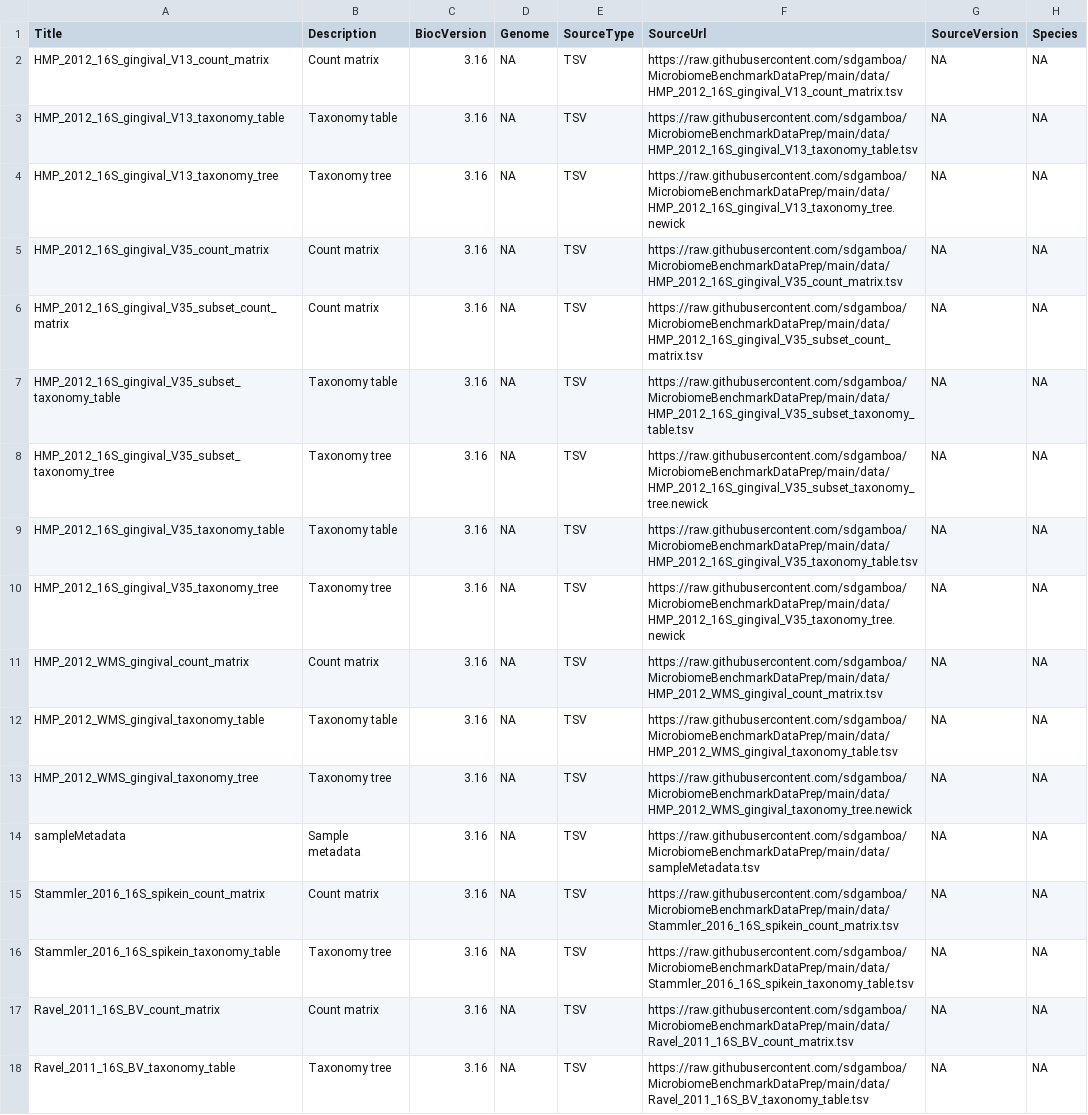
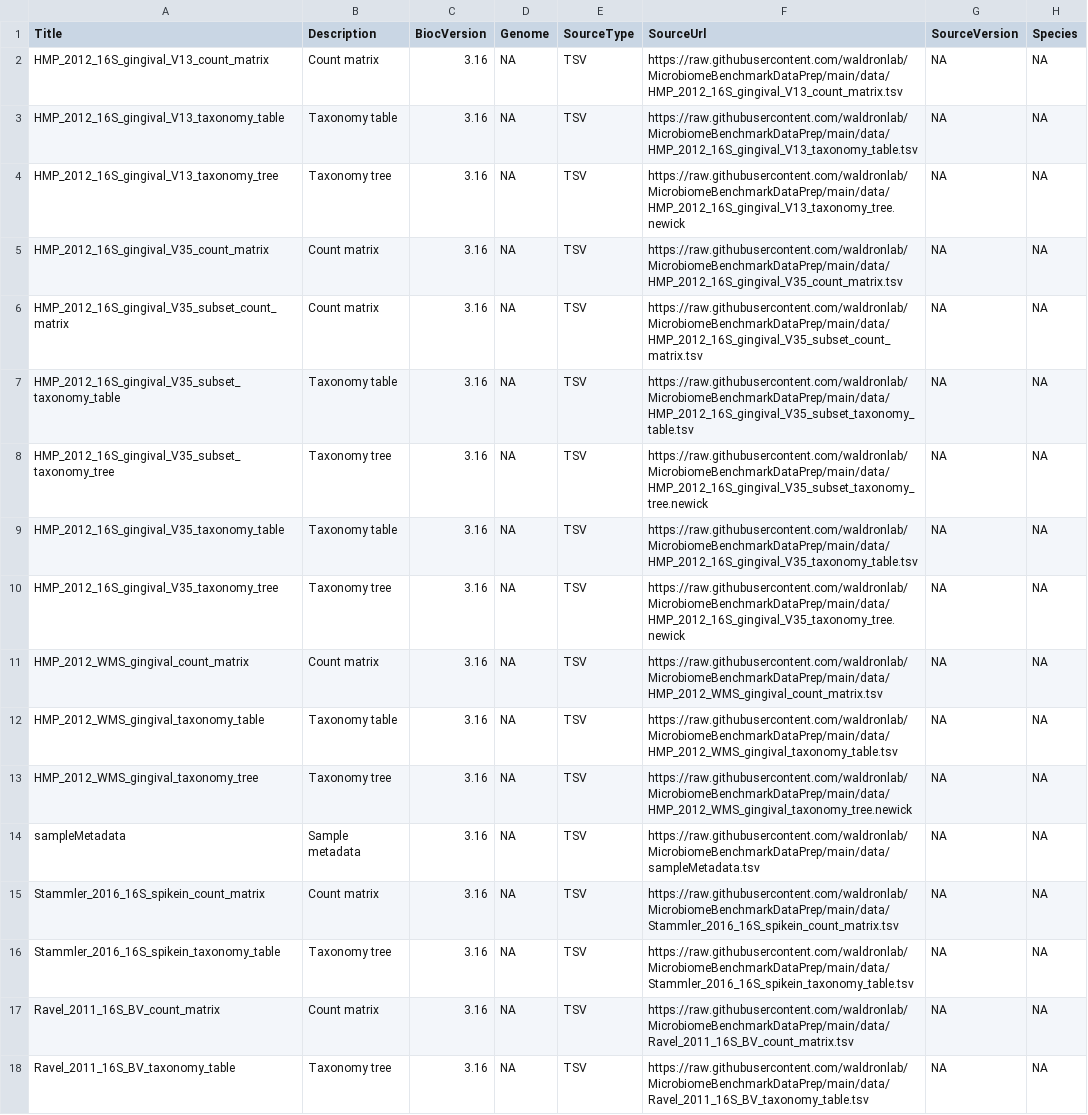
Before and after one commit to waldronlab/MicrobiomeBenchmarkData, a CSV file: inst/extdata/metadata.csv, drawn as a sheet; only a part is shown; the diff names each change by its address in the sheet, - before the commit and + after, or states it on an @@ line.

```diff
--- a/inst/extdata/metadata.csv
+++ b/inst/extdata/metadata.csv
-F2 (SourceUrl): https://raw.githubusercontent.com/sdgamboa/MicrobiomeBenchmarkDataPrep/main/data/HMP_2012_16S_gingival_V13_count_matrix.tsv
+F2 (SourceUrl): https://raw.githubusercontent.com/waldronlab/MicrobiomeBenchmarkDataPrep/main/data/HMP_2012_16S_gingival_V13_count_matrix.tsv
-F3 (SourceUrl): https://raw.githubusercontent.com/sdgamboa/MicrobiomeBenchmarkDataPrep/main/data/HMP_2012_16S_gingival_V13_taxonomy_table.tsv
+F3 (SourceUrl): https://raw.githubusercontent.com/waldronlab/MicrobiomeBenchmarkDataPrep/main/data/HMP_2012_16S_gingival_V13_taxonomy_table.tsv
-F4 (SourceUrl): https://raw.githubusercontent.com/sdgamboa/MicrobiomeBenchmarkDataPrep/main/data/HMP_2012_16S_gingival_V13_taxonomy_tree.newick
+F4 (SourceUrl): https://raw.githubusercontent.com/waldronlab/MicrobiomeBenchmarkDataPrep/main/data/HMP_2012_16S_gingival_V13_taxonomy_tree.newick
-F5 (SourceUrl): https://raw.githubusercontent.com/sdgamboa/MicrobiomeBenchmarkDataPrep/main/data/HMP_2012_16S_gingival_V35_count_matrix.tsv
+F5 (SourceUrl): https://raw.githubusercontent.com/waldronlab/MicrobiomeBenchmarkDataPrep/main/data/HMP_2012_16S_gingival_V35_count_matrix.tsv
-F6 (SourceUrl): https://raw.githubusercontent.com/sdgamboa/MicrobiomeBenchmarkDataPrep/main/data/HMP_2012_16S_gingival_V35_subset_count_matrix.tsv
+F6 (SourceUrl): https://raw.githubusercontent.com/waldronlab/MicrobiomeBenchmarkDataPrep/main/data/HMP_2012_16S_gingival_V35_subset_count_matrix.tsv
-F7 (SourceUrl): https://raw.githubusercontent.com/sdgamboa/MicrobiomeBenchmarkDataPrep/main/data/HMP_2012_16S_gingival_V35_subset_taxonomy_table.tsv
+F7 (SourceUrl): https://raw.githubusercontent.com/waldronlab/MicrobiomeBenchmarkDataPrep/main/data/HMP_2012_16S_gingival_V35_subset_taxonomy_table.tsv
-F8 (SourceUrl): https://raw.githubusercontent.com/sdgamboa/MicrobiomeBenchmarkDataPrep/main/data/HMP_2012_16S_gingival_V35_subset_taxonomy_tree.newick
+F8 (SourceUrl): https://raw.githubusercontent.com/waldronlab/MicrobiomeBenchmarkDataPrep/main/data/HMP_2012_16S_gingival_V35_subset_taxonomy_tree.newick
-F9 (SourceUrl): https://raw.githubusercontent.com/sdgamboa/MicrobiomeBenchmarkDataPrep/main/data/HMP_2012_16S_gingival_V35_taxonomy_table.tsv
+F9 (SourceUrl): https://raw.githubusercontent.com/waldronlab/MicrobiomeBenchmarkDataPrep/main/data/HMP_2012_16S_gingival_V35_taxonomy_table.tsv
-F10 (SourceUrl): https://raw.githubusercontent.com/sdgamboa/MicrobiomeBenchmarkDataPrep/main/data/HMP_2012_16S_gingival_V35_taxonomy_tree.newick
+F10 (SourceUrl): https://raw.githubusercontent.com/waldronlab/MicrobiomeBenchmarkDataPrep/main/data/HMP_2012_16S_gingival_V35_taxonomy_tree.newick
-F11 (SourceUrl): https://raw.githubusercontent.com/sdgamboa/MicrobiomeBenchmarkDataPrep/main/data/HMP_2012_WMS_gingival_count_matrix.tsv
+F11 (SourceUrl): https://raw.githubusercontent.com/waldronlab/MicrobiomeBenchmarkDataPrep/main/data/HMP_2012_WMS_gingival_count_matrix.tsv
-F12 (SourceUrl): https://raw.githubusercontent.com/sdgamboa/MicrobiomeBenchmarkDataPrep/main/data/HMP_2012_WMS_gingival_taxonomy_table.tsv
+F12 (SourceUrl): https://raw.githubusercontent.com/waldronlab/MicrobiomeBenchmarkDataPrep/main/data/HMP_2012_WMS_gingival_taxonomy_table.tsv
-F13 (SourceUrl): https://raw.githubusercontent.com/sdgamboa/MicrobiomeBenchmarkDataPrep/main/data/HMP_2012_WMS_gingival_taxonomy_tree.newick
+F13 (SourceUrl): https://raw.githubusercontent.com/waldronlab/MicrobiomeBenchmarkDataPrep/main/data/HMP_2012_WMS_gingival_taxonomy_tree.newick
-F14 (SourceUrl): https://raw.githubusercontent.com/sdgamboa/MicrobiomeBenchmarkDataPrep/main/data/sampleMetadata.tsv
+F14 (SourceUrl): https://raw.githubusercontent.com/waldronlab/MicrobiomeBenchmarkDataPrep/main/data/sampleMetadata.tsv
-F15 (SourceUrl): https://raw.githubusercontent.com/sdgamboa/MicrobiomeBenchmarkDataPrep/main/data/Stammler_2016_16S_spikein_count_matrix.tsv
+F15 (SourceUrl): https://raw.githubusercontent.com/waldronlab/MicrobiomeBenchmarkDataPrep/main/data/Stammler_2016_16S_spikein_count_matrix.tsv
-F16 (SourceUrl): https://raw.githubusercontent.com/sdgamboa/MicrobiomeBenchmarkDataPrep/main/data/Stammler_2016_16S_spikein_taxonomy_table.tsv
+F16 (SourceUrl): https://raw.githubusercontent.com/waldronlab/MicrobiomeBenchmarkDataPrep/main/data/Stammler_2016_16S_spikein_taxonomy_table.tsv
-F17 (SourceUrl): https://raw.githubusercontent.com/sdgamboa/MicrobiomeBenchmarkDataPrep/main/data/Ravel_2011_16S_BV_count_matrix.tsv
+F17 (SourceUrl): https://raw.githubusercontent.com/waldronlab/MicrobiomeBenchmarkDataPrep/main/data/Ravel_2011_16S_BV_count_matrix.tsv
-F18 (SourceUrl): https://raw.githubusercontent.com/sdgamboa/MicrobiomeBenchmarkDataPrep/main/data/Ravel_2011_16S_BV_taxonomy_table.tsv
+F18 (SourceUrl): https://raw.githubusercontent.com/waldronlab/MicrobiomeBenchmarkDataPrep/main/data/Ravel_2011_16S_BV_taxonomy_table.tsv
```
Also changed, not shown: 1 other file.
